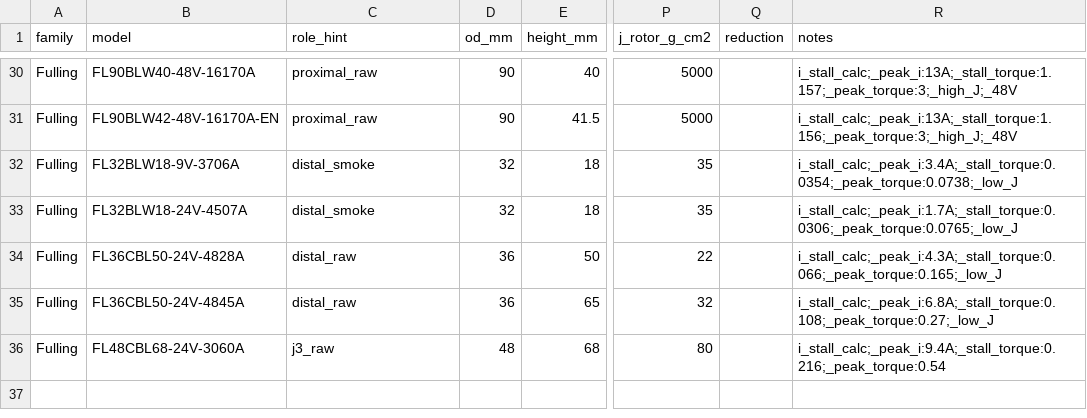
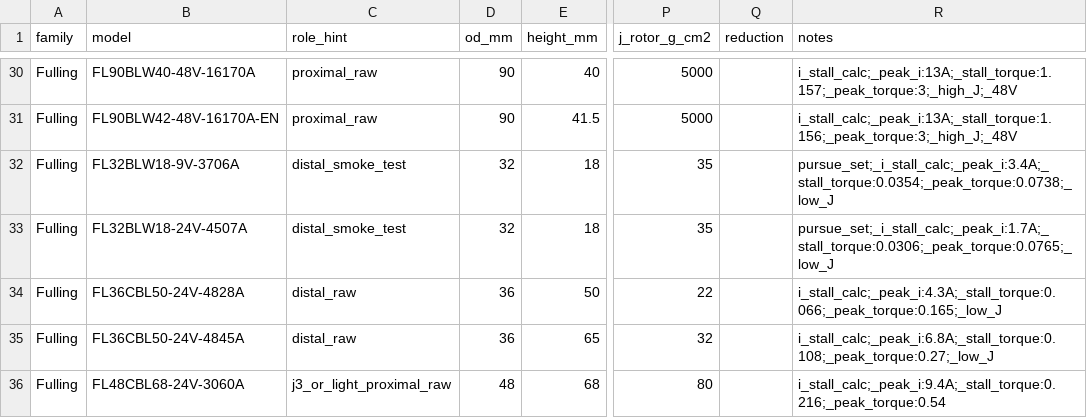
Before and after one commit to PaulBunch/sint, a CSV file: docs/tasks/0005-motors-catalog.csv, drawn as a sheet; only a part is shown, gaps mark what is left out; the diff covers the shown part only; the diff names each change by its address in the sheet, - before the commit and + after, or states it on an @@ line.

Commit message:
docs(task): add COTS motor shortlist and update catalog metadata
- Add C3.1 and C3.2 motor and driver shortlist documentation
- Update LIMS-EX reference notes with normalized torque and output RPM
- Tag pursue set candidates and refine role hints in motor catalog CSV
- Update component composition log with discussion on motor selection and LIMS scaling

```diff
--- a/docs/tasks/0005-motors-catalog.csv
+++ b/docs/tasks/0005-motors-catalog.csv
-C32:C33 (role_hint): distal_smoke
+C32:C33 (role_hint): distal_smoke_test
-R32 (notes): i_stall_calc;_peak_i:3.4A;_stall_torque:0.0354;_peak_torque:0.0738;_low_J
+R32 (notes): pursue_set;_i_stall_calc;_peak_i:3.4A;_stall_torque:0.0354;_peak_torque:0.0738;_low_J
-R33 (notes): i_stall_calc;_peak_i:1.7A;_stall_torque:0.0306;_peak_torque:0.0765;_low_J
+R33 (notes): pursue_set;_i_stall_calc;_peak_i:1.7A;_stall_torque:0.0306;_peak_torque:0.0765;_low_J
-C36 (role_hint): j3_raw
+C36 (role_hint): j3_or_light_proximal_raw
```
Also changed, not shown: 19 edited cells elsewhere in this file, 3 other files.
